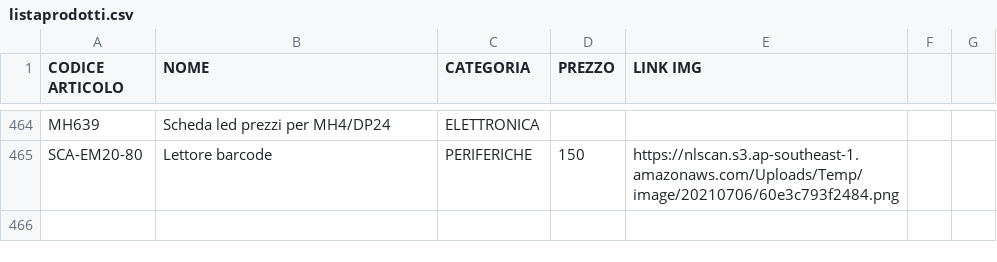
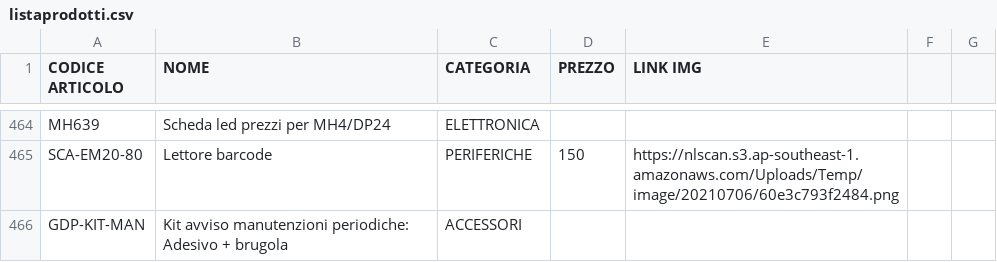
Before and after one commit to MicorhardAss/mhricambi, a CSV file: listaprodotti.csv, drawn as a sheet; only a part is shown, gaps mark what is left out.

Commit message:
Update listaprodotti.csv

```diff
--- a/listaprodotti.csv
+++ b/listaprodotti.csv
@@ -465 +465,2 @@ MH639,Scheda led prezzi per MH4/DP24,ELETTRONICA,
 SCA-EM20-80,Lettore barcode,PERIFERICHE,150,https://nlscan.s3.ap-southeast-1.amazonaws.com/Uploads/Temp/image/20210706/60e3c793f2484.png
+GDP-KIT-MAN,Kit avviso manutenzioni periodiche: Adesivo + brugola,ACCESSORI,
```
